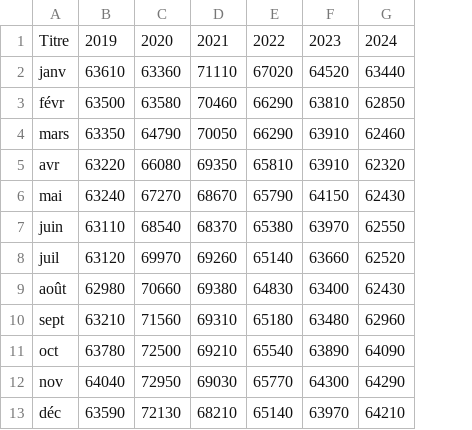
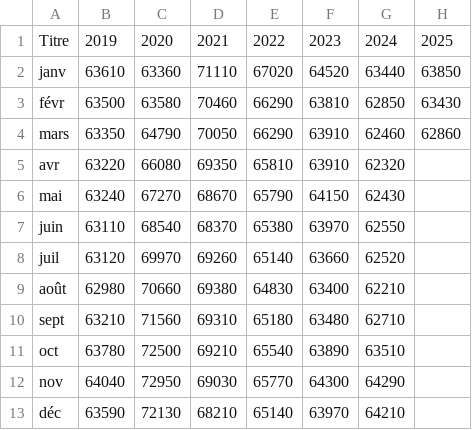
Before and after one commit to Atelier-parisien-d-urbanisme/Observatoire-economie-paris, a CSV file: 3_Chomage_Rsa/3_6_Beneficiaire_Rsa/beneficiaire_rsa.csv, drawn as a sheet; the diff names each change by its address in the sheet, - before the commit and + after, or states it on an @@ line.

Commit message:
Update beneficiaire_rsa.csv

```diff
--- a/3_Chomage_Rsa/3_6_Beneficiaire_Rsa/beneficiaire_rsa.csv
+++ b/3_Chomage_Rsa/3_6_Beneficiaire_Rsa/beneficiaire_rsa.csv
+column H, rows 1-4: 2025 | 63850 | 63430 | 62860
-G9: 62430
+G9: 62210
-G10: 62960
+G10: 62710
-G11: 64090
+G11: 63510
```
